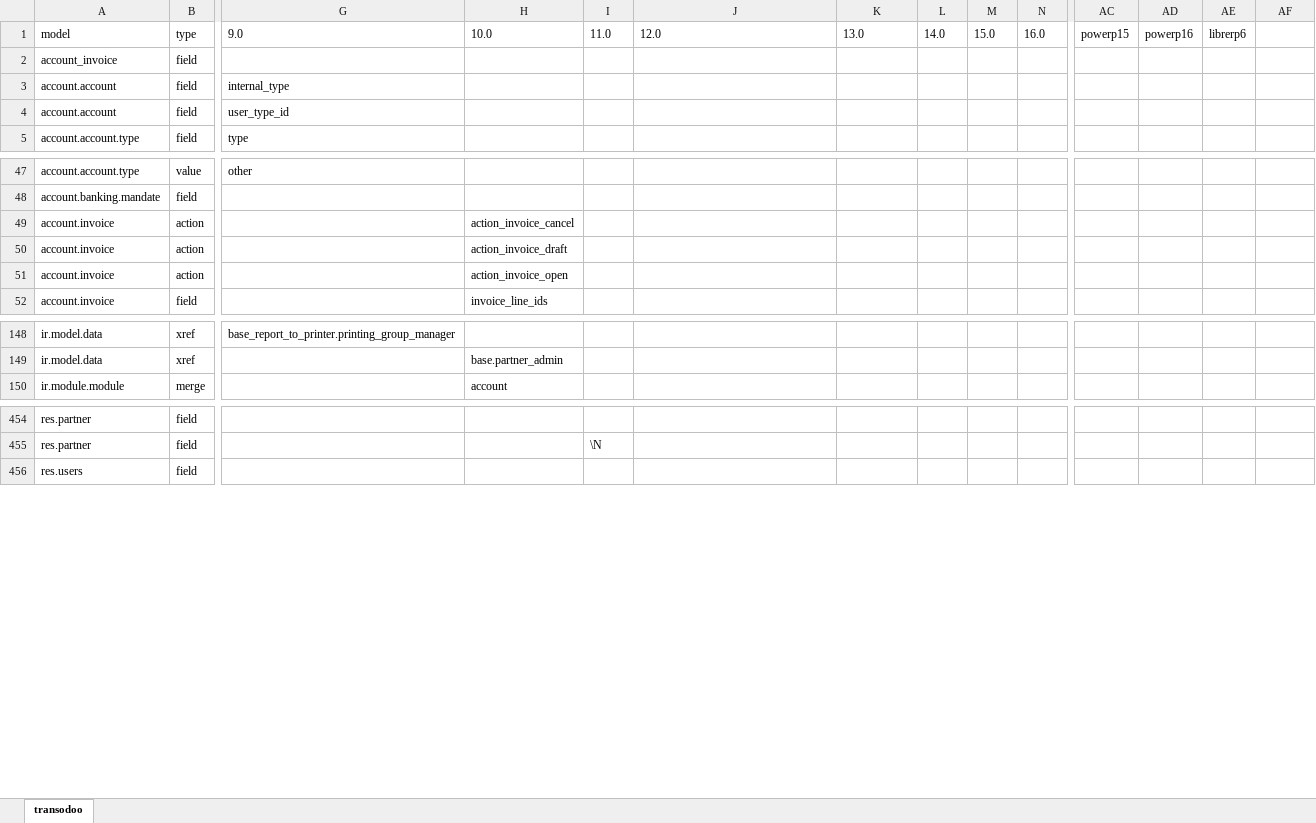
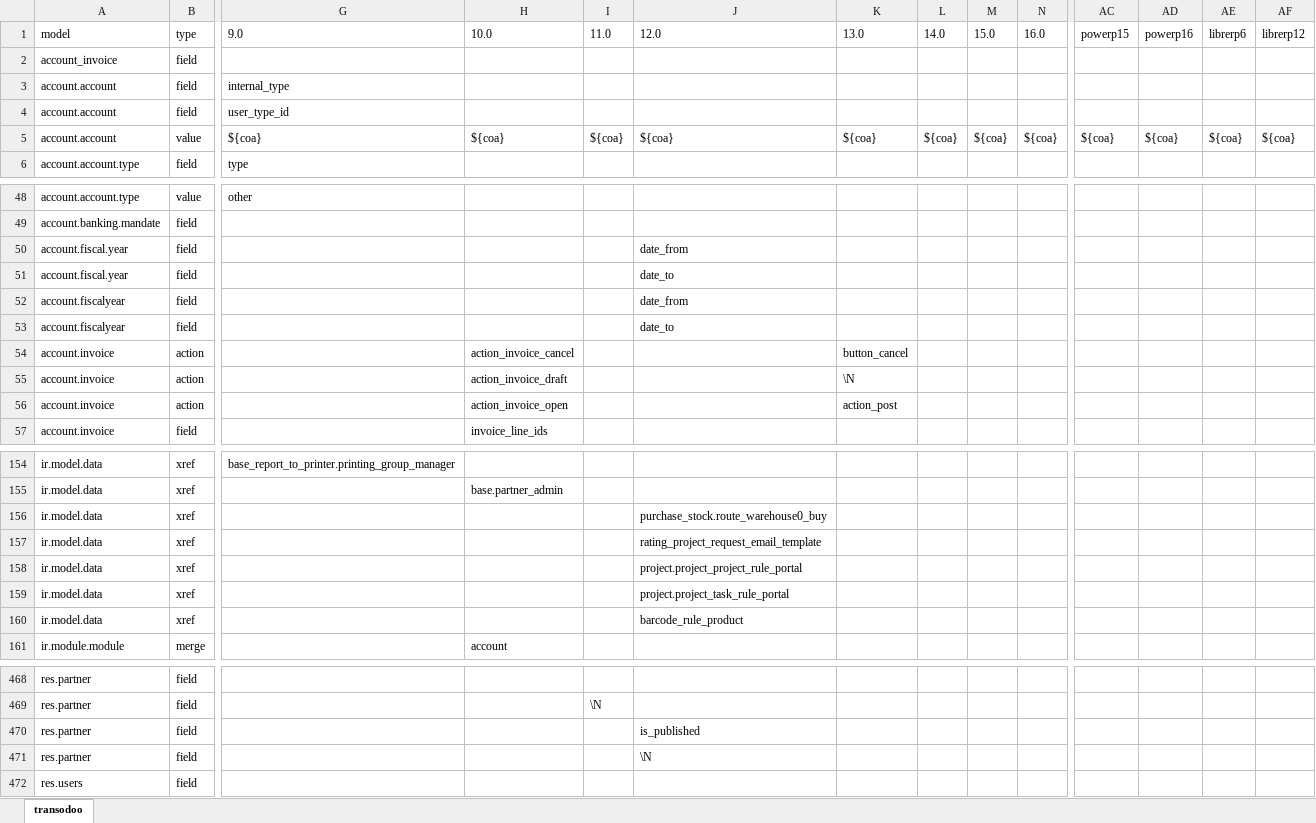
Before and after one commit to zeroincombenze/tools, an Excel workbook: clodoo/build/lib/clodoo/transodoo.xlsx, sheet transodoo, drawn as a sheet; only a part is shown, gaps mark what is left out; values as stored, in another font and other column widths than the file's, no borders; addresses are those after the commit; rows hold the shown columns only; the diff covers the shown part only; the diff names each change by its address in the sheet, - before the commit and + after, or states it on an @@ line.

Commit message:
[IMP] clodoo: more features and fixes

```diff
--- a/clodoo/build/lib/clodoo/transodoo.xlsx (sheet transodoo)
+++ b/clodoo/build/lib/clodoo/transodoo.xlsx (sheet transodoo)
-AF1: (empty)
+AF1: librerp12
+row 5: account.account | value | ${coa} | ${coa} | ${coa} | ${coa} | ${coa} | ${coa} | ${coa} | ${coa} | ${coa} | ${coa} | ${coa} | ${coa}
+row 50: account.fiscal.year | field |  |  |  | date_from
+row 51: account.fiscal.year | field |  |  |  | date_to
+row 52: account.fiscalyear | field |  |  |  | date_from
+row 53: account.fiscalyear | field |  |  |  | date_to
-K54: (empty)
+K54: button_cancel
-K55: (empty)
+K55: \N
-K56: (empty)
+K56: action_post
+row 156: ir.model.data | xref |  |  |  | purchase_stock.route_warehouse0_buy
+row 157: ir.model.data | xref |  |  |  | rating_project_request_email_template
+row 158: ir.model.data | xref |  |  |  | project.project_project_rule_portal
+row 159: ir.model.data | xref |  |  |  | project.project_task_rule_portal
+row 160: ir.model.data | xref |  |  |  | barcode_rule_product
+row 470: res.partner | field |  |  |  | is_published
+row 471: res.partner | field |  |  |  | \N
```
Also changed, not shown: 4 added rows and 13 edited cells elsewhere in this sheet, clodoo/clodoo/transodoo.xlsx, 48 other files.
